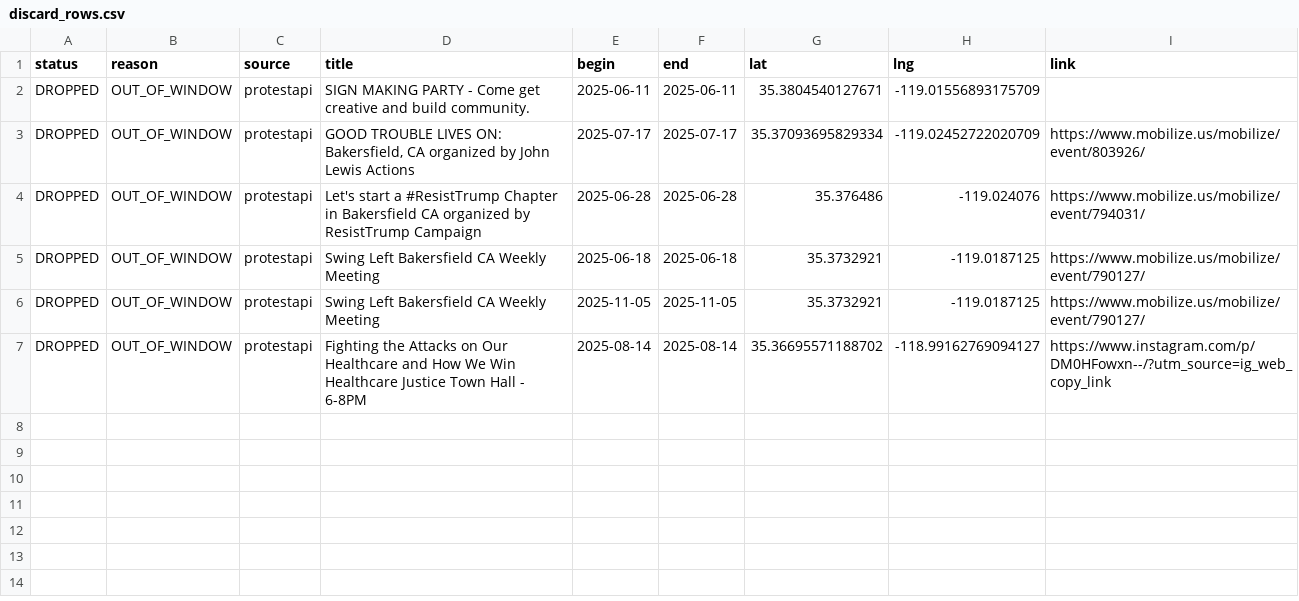
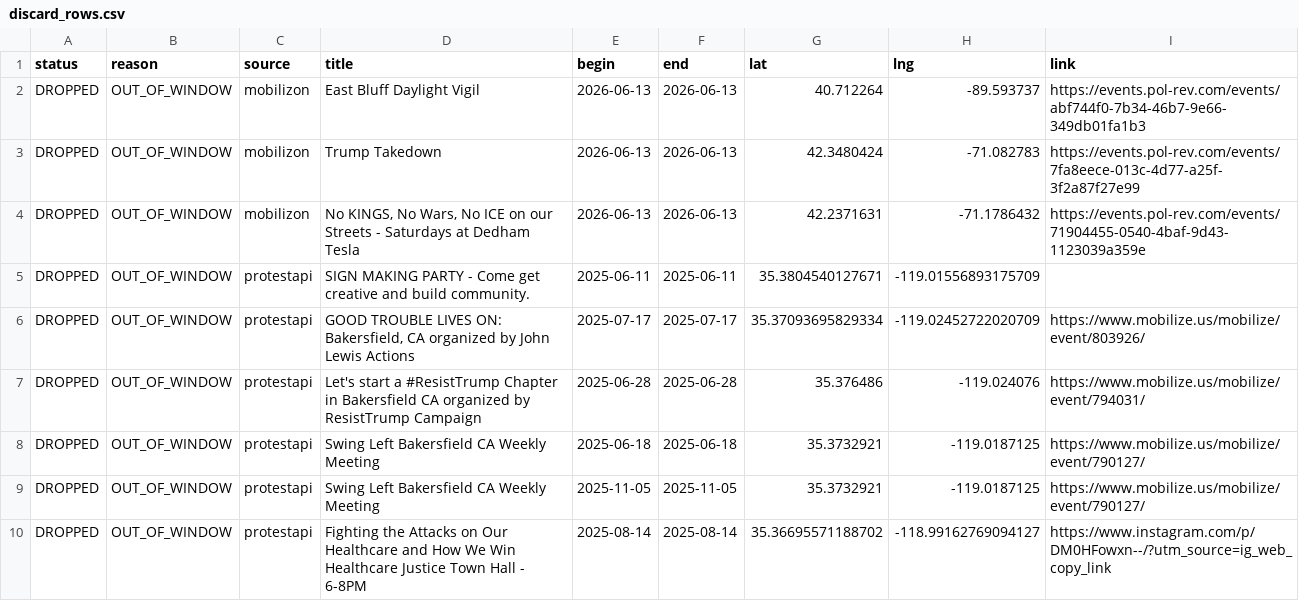
Before and after one commit to ConcernedCitizen2025/Project2025-Assistant, a CSV file: assets/data/discard_rows.csv, drawn as a sheet; the diff names each change by its address in the sheet, - before the commit and + after, or states it on an @@ line.

```diff
--- a/assets/data/discard_rows.csv
+++ b/assets/data/discard_rows.csv
+row 2: DROPPED | OUT_OF_WINDOW | mobilizon | East Bluff Daylight Vigil | 2026-06-13 | 2026-06-13 | 40.712264 | -89.593737 | https://events.pol-rev.com/events/abf744f0-7b34-46b7-9e66-349db01fa1b3
+row 3: DROPPED | OUT_OF_WINDOW | mobilizon | Trump Takedown | 2026-06-13 | 2026-06-13 | 42.3480424 | -71.082783 | https://events.pol-rev.com/events/7fa8eece-013c-4d77-a25f-3f2a87f27e99
+row 4: DROPPED | OUT_OF_WINDOW | mobilizon | No KINGS, No Wars, No ICE on our Streets - Saturdays at Dedham Tesla | 2026-06-13 | 2026-06-13 | 42.2371631 | -71.1786432 | https://events.pol-rev.com/events/71904455-0540-4baf-9d43-1123039a359e
```
Also changed, not shown: 12 other files.
